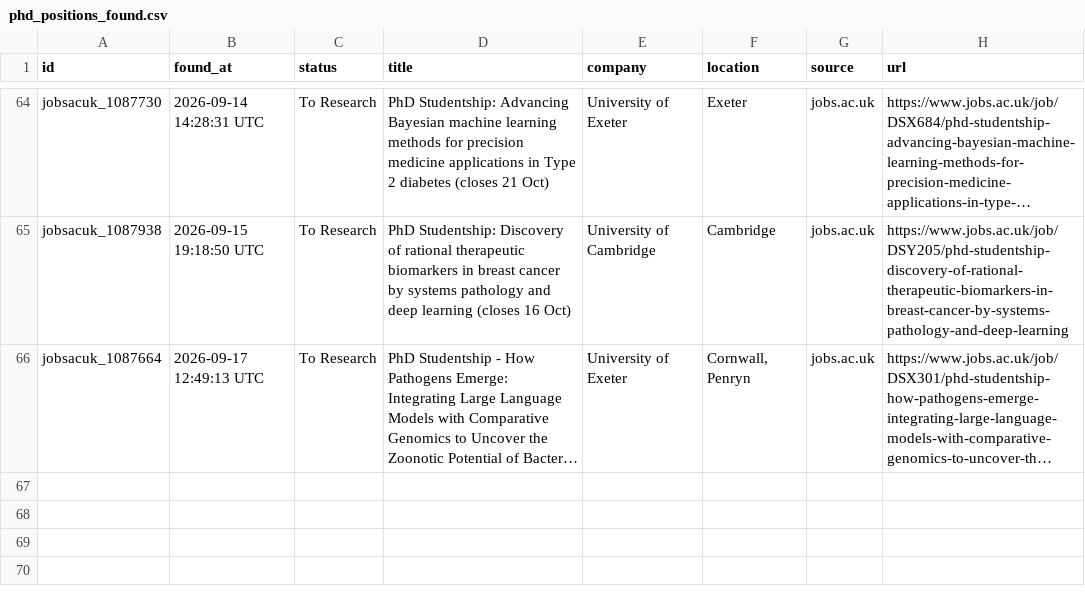
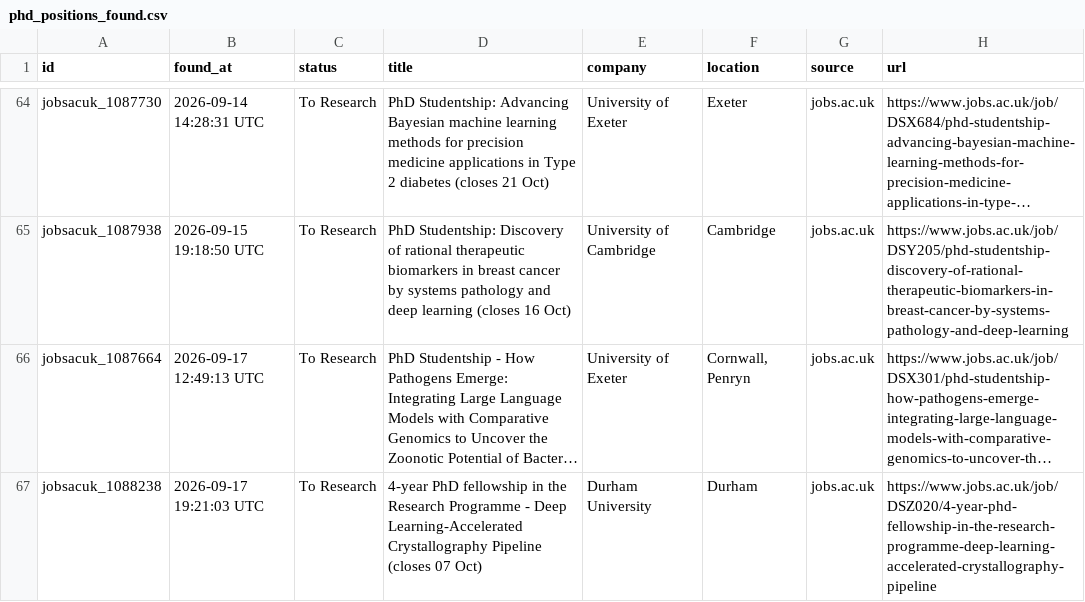
Before and after one commit to shoaibshaikwrk/phd-tracker, a CSV file: data/phd_positions_found.csv, drawn as a sheet; only a part is shown, gaps mark what is left out; long unchanged cells end in …; the diff names each change by its address in the sheet, - before the commit and + after, or states it on an @@ line.

```diff
--- a/data/phd_positions_found.csv
+++ b/data/phd_positions_found.csv
+row 67: jobsacuk_1088238 | 2026-09-17 19:21:03 UTC | To Research | 4-year PhD fellowship in the Research Programme - Deep Learning-Accelerated Crystallography Pipeline (closes 07 Oct) | Durham University | Durham | jobs.ac.uk | https://www.jobs.ac.uk/job/DSZ020/4-year-phd-fellowship-in-the-research-programme-deep-learning-accelerated-crystallography-pipeline
```
Also changed, not shown: 3 other files.
